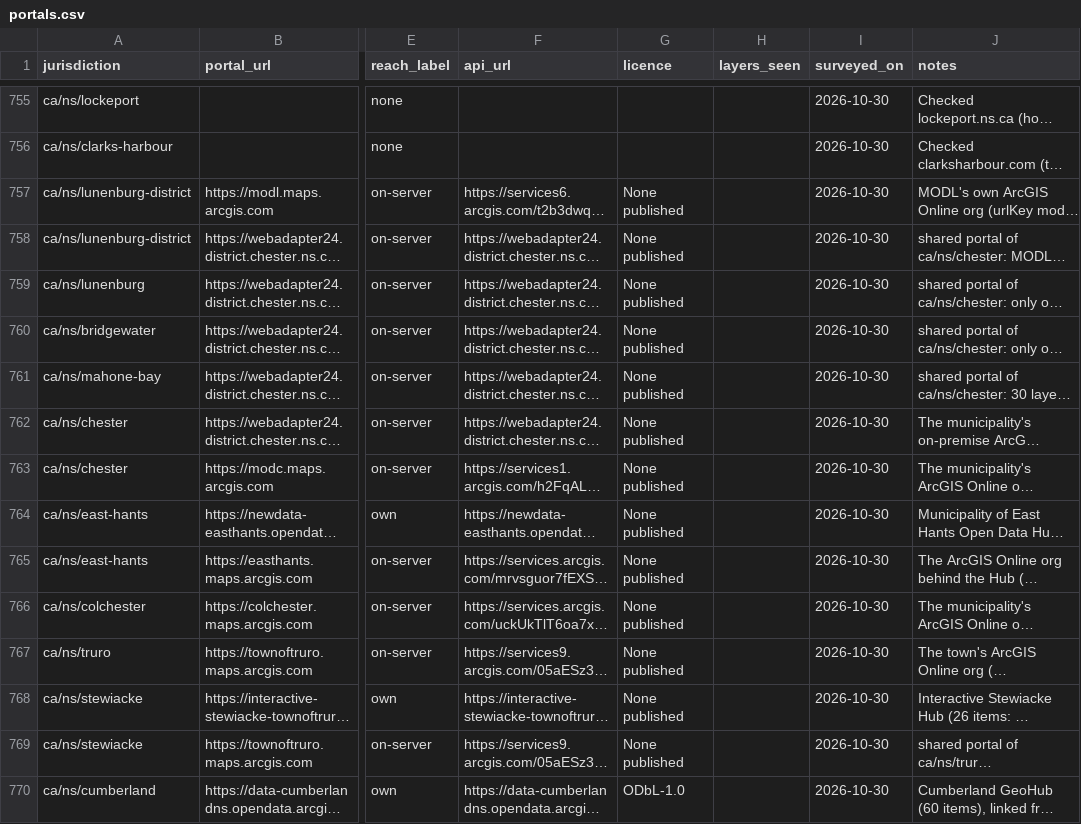
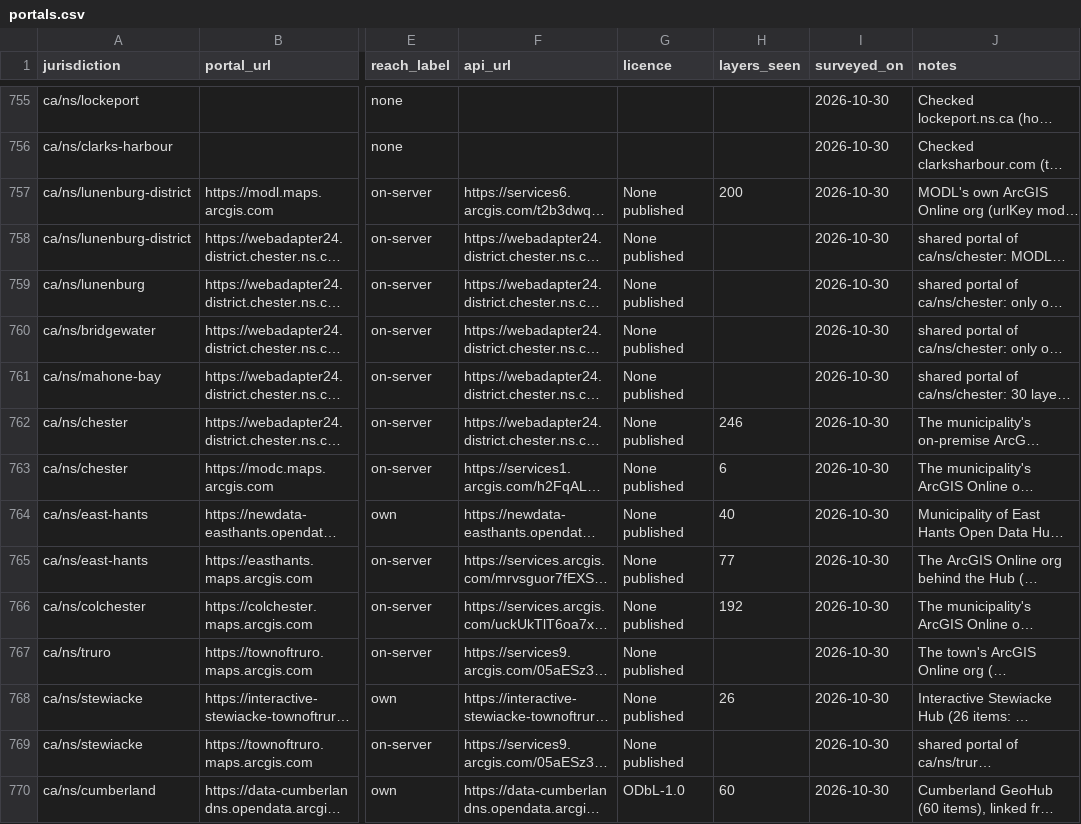
Before and after one commit to skfd/ontario-osm-data-sources, a CSV file: catalogue/portals.csv, drawn as a sheet; only a part is shown, gaps mark what is left out; long unchanged cells end in …; the diff covers the shown part only; the diff names each change by its address in the sheet, - before the commit and + after, or states it on an @@ line.

```diff
--- a/catalogue/portals.csv
+++ b/catalogue/portals.csv
-H757 (layers_seen): (empty)
+H757 (layers_seen): 200
-H762 (layers_seen): (empty)
+H762 (layers_seen): 246
-H763 (layers_seen): (empty)
+H763 (layers_seen): 6
-H764 (layers_seen): (empty)
+H764 (layers_seen): 40
-H765 (layers_seen): (empty)
+H765 (layers_seen): 77
-H766 (layers_seen): (empty)
+H766 (layers_seen): 192
-H768 (layers_seen): (empty)
+H768 (layers_seen): 26
-H770 (layers_seen): (empty)
+H770 (layers_seen): 60
```
Also changed, not shown: 29 edited cells elsewhere in this file, 5 other files.
